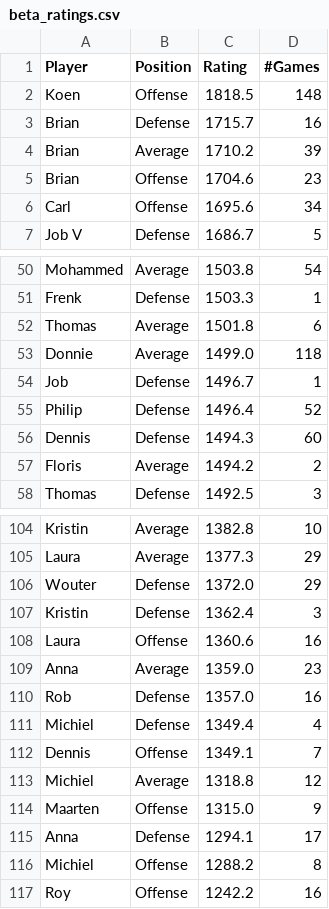
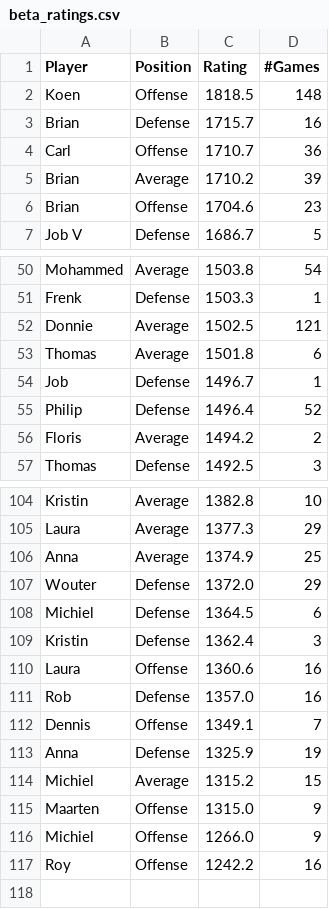
Before and after one commit to BartvonMeijenfeldt/fussball_rankings, a CSV file: beta_ratings.csv, drawn as a sheet; only a part is shown, gaps mark what is left out; the diff covers the shown part only.

```diff
--- a/beta_ratings.csv
+++ b/beta_ratings.csv
@@ -3,5 +3,5 @@ Koen,Offense,1818.5,148
 Brian,Defense,1715.7,16
+Carl,Offense,1710.7,36
 Brian,Average,1710.2,39
 Brian,Offense,1704.6,23
-Carl,Offense,1695.6,34
 Job V,Defense,1686.7,5
@@ -51,7 +51,6 @@ Mohammed,Average,1503.8,54
 Frenk ,Defense,1503.3,1
+Donnie,Average,1502.5,121
 Thomas,Average,1501.8,6
-Donnie,Average,1499.0,118
 Job ,Defense,1496.7,1
 Philip,Defense,1496.4,52
-Dennis,Defense,1494.3,60
 Floris,Average,1494.2,2
@@ -105,13 +105,13 @@ Kristin,Average,1382.8,10
 Laura,Average,1377.3,29
+Anna,Average,1374.9,25
 Wouter,Defense,1372.0,29
+Michiel,Defense,1364.5,6
 Kristin,Defense,1362.4,3
 Laura,Offense,1360.6,16
-Anna,Average,1359.0,23
 Rob,Defense,1357.0,16
-Michiel,Defense,1349.4,4
 Dennis,Offense,1349.1,7
-Michiel,Average,1318.8,12
+Anna,Defense,1325.9,19
+Michiel,Average,1315.2,15
 Maarten,Offense,1315.0,9
-Anna,Defense,1294.1,17
-Michiel,Offense,1288.2,8
+Michiel,Offense,1266.0,9
 Roy,Offense,1242.2,16
```
Also changed, not shown: 4 added rows, 3 removed rows and 2 edited cells elsewhere in this file, calculations.csv, results_table_football.csv, 1 other file.
